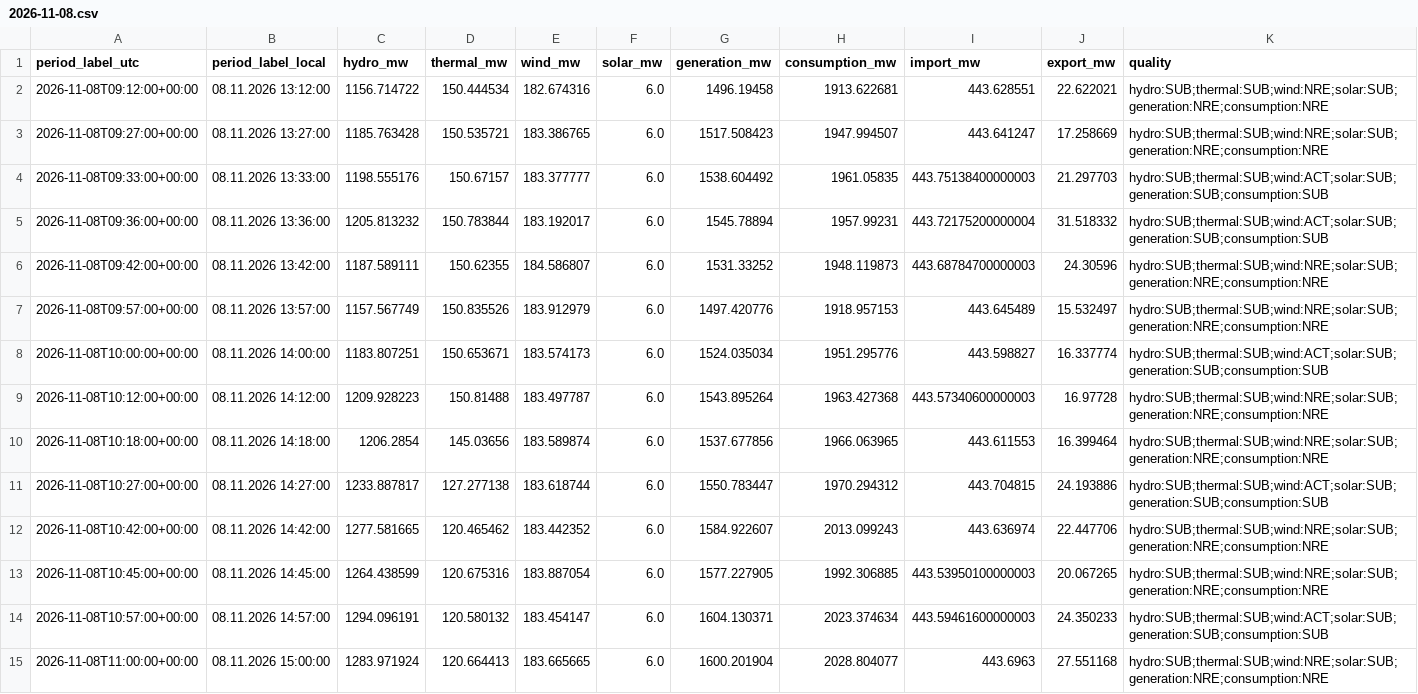
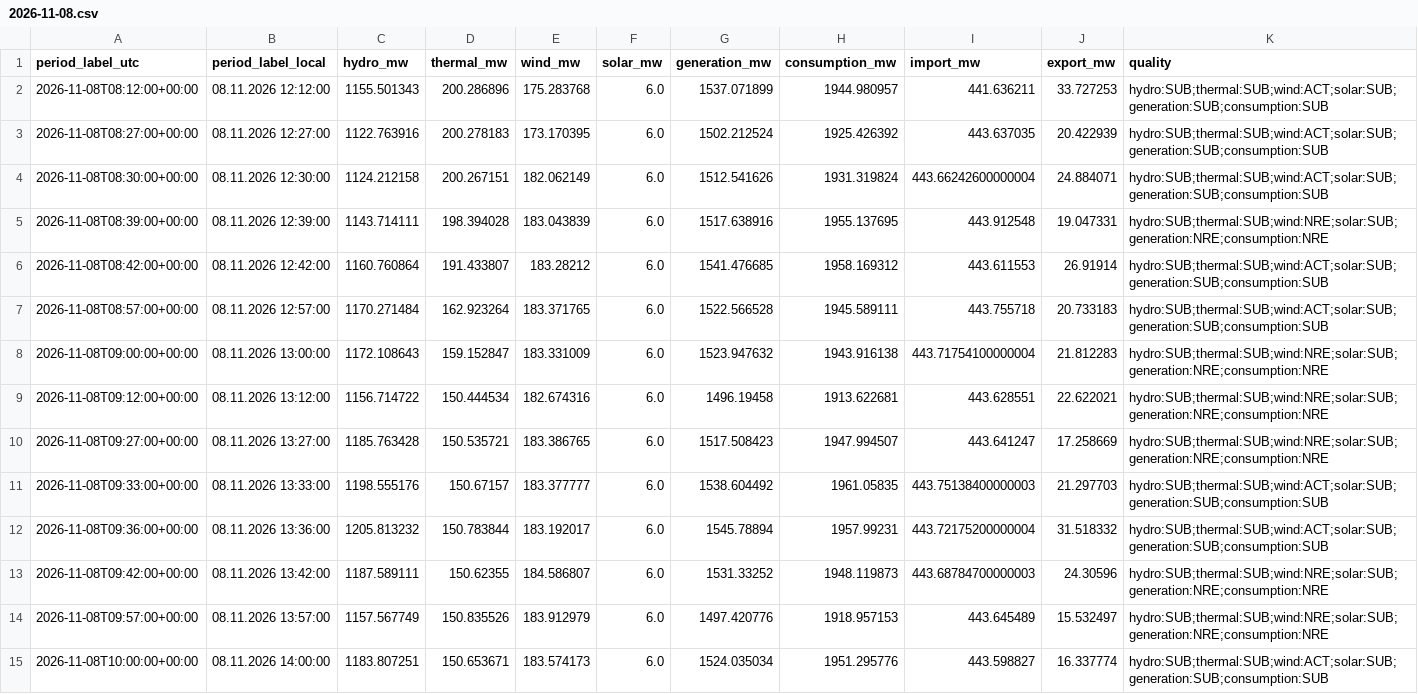
Before and after one commit to GiorgiKhorbaladze/Georgia-WindCast, a CSV file: balance/2026/11/2026-11-08.csv, drawn as a sheet; only a part is shown; the shorter side is filled out with more unchanged rows; rows hold the shown columns only; the diff names each change by its address in the sheet, - before the commit and + after, or states it on an @@ line.

```diff
--- a/balance/2026/11/2026-11-08.csv
+++ b/balance/2026/11/2026-11-08.csv
+row 2: 2026-11-08T08:12:00+00:00 | 08.11.2026 12:12:00 | 1155.501343 | 200.286896 | 175.283768 | 6.0 | 1537.071899 | 1944.980957 | 441.636211 | 33.727253 | hydro:SUB;thermal:SUB;wind:ACT;solar:SUB;generation:SUB;consumption:SUB
+row 3: 2026-11-08T08:27:00+00:00 | 08.11.2026 12:27:00 | 1122.763916 | 200.278183 | 173.170395 | 6.0 | 1502.212524 | 1925.426392 | 443.637035 | 20.422939 | hydro:SUB;thermal:SUB;wind:ACT;solar:SUB;generation:SUB;consumption:SUB
+row 4: 2026-11-08T08:30:00+00:00 | 08.11.2026 12:30:00 | 1124.212158 | 200.267151 | 182.062149 | 6.0 | 1512.541626 | 1931.319824 | 443.66242600000004 | 24.884071 | hydro:SUB;thermal:SUB;wind:ACT;solar:SUB;generation:SUB;consumption:SUB
+row 5: 2026-11-08T08:39:00+00:00 | 08.11.2026 12:39:00 | 1143.714111 | 198.394028 | 183.043839 | 6.0 | 1517.638916 | 1955.137695 | 443.912548 | 19.047331 | hydro:SUB;thermal:SUB;wind:NRE;solar:SUB;generation:NRE;consumption:NRE
+row 6: 2026-11-08T08:42:00+00:00 | 08.11.2026 12:42:00 | 1160.760864 | 191.433807 | 183.28212 | 6.0 | 1541.476685 | 1958.169312 | 443.611553 | 26.91914 | hydro:SUB;thermal:SUB;wind:ACT;solar:SUB;generation:SUB;consumption:SUB
+row 7: 2026-11-08T08:57:00+00:00 | 08.11.2026 12:57:00 | 1170.271484 | 162.923264 | 183.371765 | 6.0 | 1522.566528 | 1945.589111 | 443.755718 | 20.733183 | hydro:SUB;thermal:SUB;wind:ACT;solar:SUB;generation:SUB;consumption:SUB
+row 8: 2026-11-08T09:00:00+00:00 | 08.11.2026 13:00:00 | 1172.108643 | 159.152847 | 183.331009 | 6.0 | 1523.947632 | 1943.916138 | 443.71754100000004 | 21.812283 | hydro:SUB;thermal:SUB;wind:NRE;solar:SUB;generation:NRE;consumption:NRE
```
Also changed, not shown: balance/2026/11/2026-11-20.csv, gse/2026/11/2026-11-08.csv, 3 other files.
